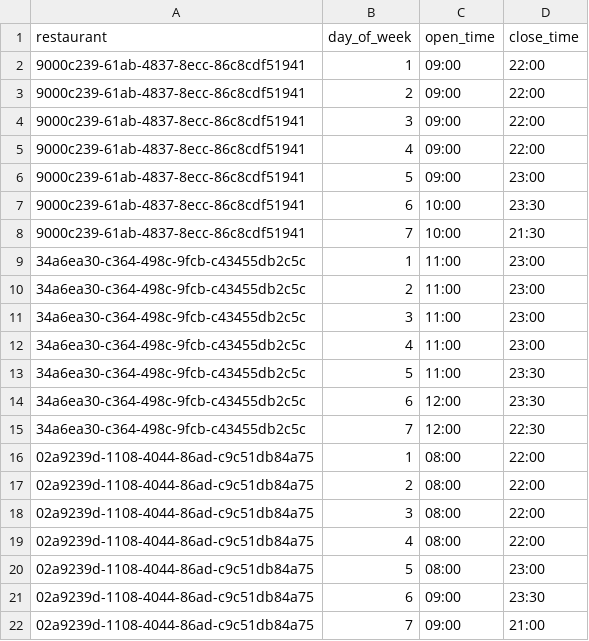
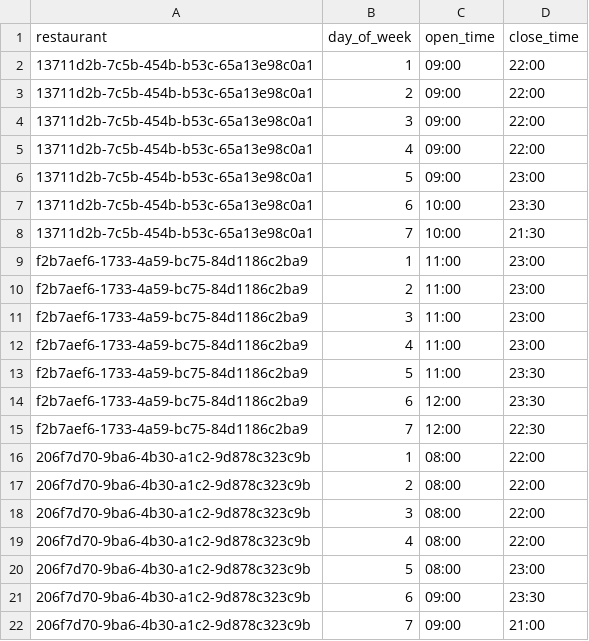
Before and after one commit to babahajvali/zomato, a CSV file: sample_data/restaurant_timings.csv, drawn as a sheet.

```diff
--- a/sample_data/restaurant_timings.csv
+++ b/sample_data/restaurant_timings.csv
@@ -1,22 +1,22 @@
 restaurant,day_of_week,open_time,close_time
-9000c239-61ab-4837-8ecc-86c8cdf51941,1,09:00,22:00
-9000c239-61ab-4837-8ecc-86c8cdf51941,2,09:00,22:00
-9000c239-61ab-4837-8ecc-86c8cdf51941,3,09:00,22:00
-9000c239-61ab-4837-8ecc-86c8cdf51941,4,09:00,22:00
-9000c239-61ab-4837-8ecc-86c8cdf51941,5,09:00,23:00
-9000c239-61ab-4837-8ecc-86c8cdf51941,6,10:00,23:30
-9000c239-61ab-4837-8ecc-86c8cdf51941,7,10:00,21:30
-34a6ea30-c364-498c-9fcb-c43455db2c5c,1,11:00,23:00
-34a6ea30-c364-498c-9fcb-c43455db2c5c,2,11:00,23:00
-34a6ea30-c364-498c-9fcb-c43455db2c5c,3,11:00,23:00
-34a6ea30-c364-498c-9fcb-c43455db2c5c,4,11:00,23:00
-34a6ea30-c364-498c-9fcb-c43455db2c5c,5,11:00,23:30
-34a6ea30-c364-498c-9fcb-c43455db2c5c,6,12:00,23:30
-34a6ea30-c364-498c-9fcb-c43455db2c5c,7,12:00,22:30
-02a9239d-1108-4044-86ad-c9c51db84a75,1,08:00,22:00
-02a9239d-1108-4044-86ad-c9c51db84a75,2,08:00,22:00
-02a9239d-1108-4044-86ad-c9c51db84a75,3,08:00,22:00
-02a9239d-1108-4044-86ad-c9c51db84a75,4,08:00,22:00
-02a9239d-1108-4044-86ad-c9c51db84a75,5,08:00,23:00
-02a9239d-1108-4044-86ad-c9c51db84a75,6,09:00,23:30
-02a9239d-1108-4044-86ad-c9c51db84a75,7,09:00,21:00
+13711d2b-7c5b-454b-b53c-65a13e98c0a1,1,09:00,22:00
+13711d2b-7c5b-454b-b53c-65a13e98c0a1,2,09:00,22:00
+13711d2b-7c5b-454b-b53c-65a13e98c0a1,3,09:00,22:00
+13711d2b-7c5b-454b-b53c-65a13e98c0a1,4,09:00,22:00
+13711d2b-7c5b-454b-b53c-65a13e98c0a1,5,09:00,23:00
+13711d2b-7c5b-454b-b53c-65a13e98c0a1,6,10:00,23:30
+13711d2b-7c5b-454b-b53c-65a13e98c0a1,7,10:00,21:30
+f2b7aef6-1733-4a59-bc75-84d1186c2ba9,1,11:00,23:00
+f2b7aef6-1733-4a59-bc75-84d1186c2ba9,2,11:00,23:00
+f2b7aef6-1733-4a59-bc75-84d1186c2ba9,3,11:00,23:00
+f2b7aef6-1733-4a59-bc75-84d1186c2ba9,4,11:00,23:00
+f2b7aef6-1733-4a59-bc75-84d1186c2ba9,5,11:00,23:30
+f2b7aef6-1733-4a59-bc75-84d1186c2ba9,6,12:00,23:30
+f2b7aef6-1733-4a59-bc75-84d1186c2ba9,7,12:00,22:30
+206f7d70-9ba6-4b30-a1c2-9d878c323c9b,1,08:00,22:00
+206f7d70-9ba6-4b30-a1c2-9d878c323c9b,2,08:00,22:00
+206f7d70-9ba6-4b30-a1c2-9d878c323c9b,3,08:00,22:00
+206f7d70-9ba6-4b30-a1c2-9d878c323c9b,4,08:00,22:00
+206f7d70-9ba6-4b30-a1c2-9d878c323c9b,5,08:00,23:00
+206f7d70-9ba6-4b30-a1c2-9d878c323c9b,6,09:00,23:30
+206f7d70-9ba6-4b30-a1c2-9d878c323c9b,7,09:00,21:00
```
Also changed, not shown: sample_data/menu_items.csv, sample_data/restaurants.csv, 54 other files.
